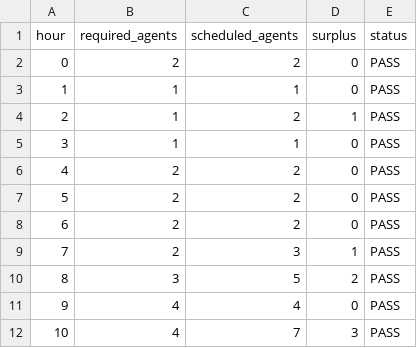
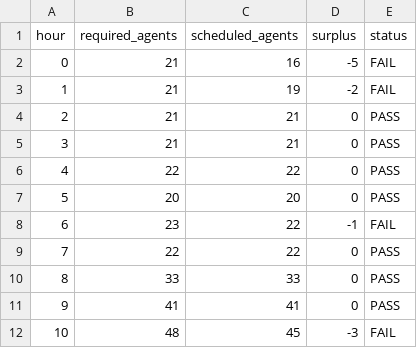
Before and after one commit to tejaswi2310/quantum-workforce-optimization, a CSV file: results/shift_schedule.csv, drawn as a sheet; only a part is shown; the diff covers the shown part only.

```diff
--- a/results/shift_schedule.csv
+++ b/results/shift_schedule.csv
@@ -1,12 +1,12 @@
 hour,required_agents,scheduled_agents,surplus,status
-0,2,2,0,PASS
-1,1,1,0,PASS
-2,1,2,1,PASS
-3,1,1,0,PASS
-4,2,2,0,PASS
-5,2,2,0,PASS
-6,2,2,0,PASS
-7,2,3,1,PASS
-8,3,5,2,PASS
-9,4,4,0,PASS
-10,4,7,3,PASS
+0,21,16,-5,FAIL
+1,21,19,-2,FAIL
+2,21,21,0,PASS
+3,21,21,0,PASS
+4,22,22,0,PASS
+5,20,20,0,PASS
+6,23,22,-1,FAIL
+7,22,22,0,PASS
+8,33,33,0,PASS
+9,41,41,0,PASS
+10,48,45,-3,FAIL
```
Also changed, not shown: 42 edited cells elsewhere in this file, results/classical_optimization_schedule.csv, results/quantum_classical_comparison.csv, 8 other files.
